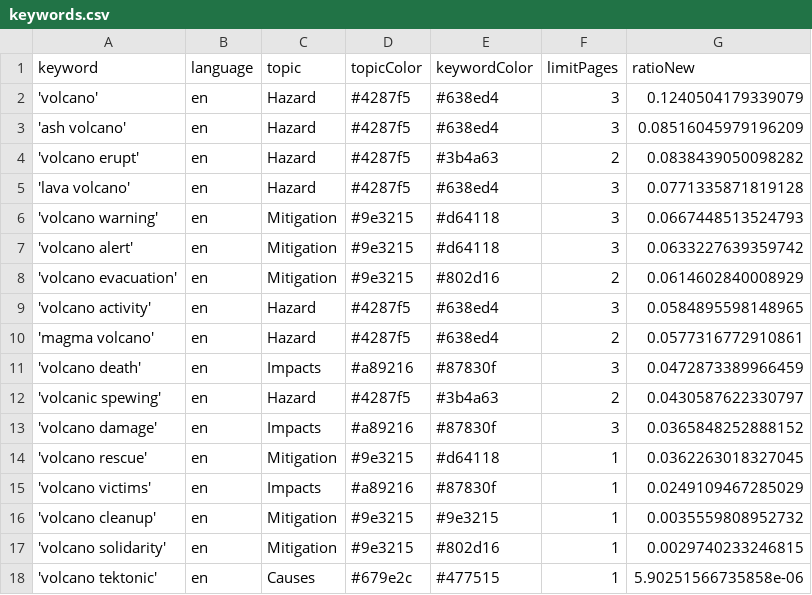
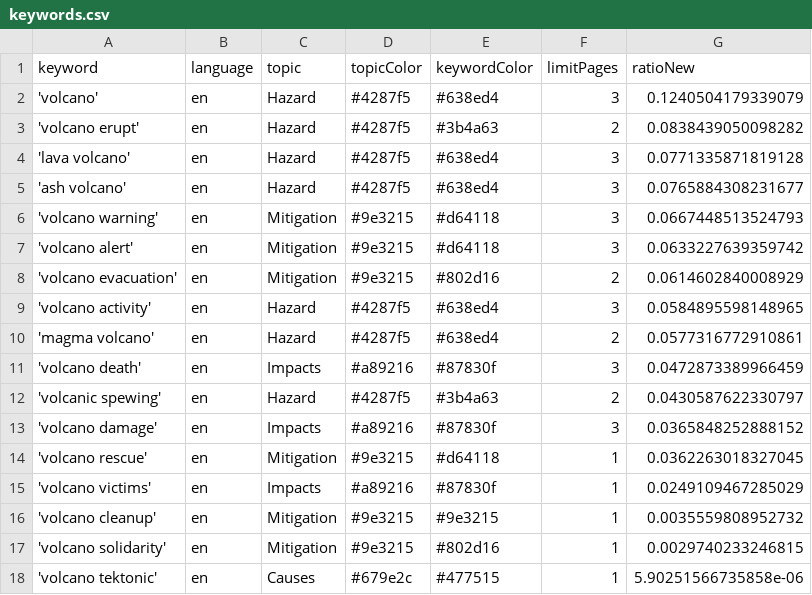
Before and after one commit to paulski99-news/volcanoIsComing, a CSV file: keywords.csv, drawn as a sheet.

Commit message:
Commit from GitHub Actions (harvest:0.0)

```diff
--- a/keywords.csv
+++ b/keywords.csv
@@ -2,5 +2,5 @@ keyword,language,topic,topicColor,keywordColor,limitPages,ratioNew
 'volcano',en,Hazard,#4287f5,#638ed4,3,0.1240504179339079
-'ash volcano',en,Hazard,#4287f5,#638ed4,3,0.08516045979196209
 'volcano erupt',en,Hazard,#4287f5,#3b4a63,2,0.0838439050098282
 'lava volcano',en,Hazard,#4287f5,#638ed4,3,0.0771335871819128
+'ash volcano',en,Hazard,#4287f5,#638ed4,3,0.0765884308231677
 'volcano warning',en,Mitigation,#9e3215,#d64118,3,0.0667448513524793
```
